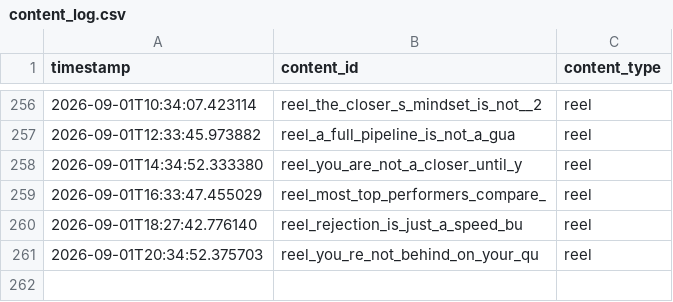
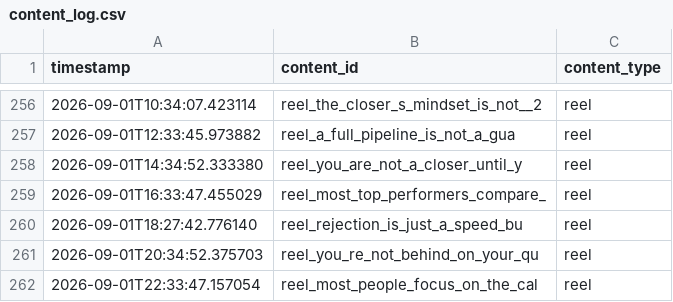
Before and after one commit to pruthvi-builds/closer-code-engine, a CSV file: content_data/content_log.csv, drawn as a sheet; only a part is shown, gaps mark what is left out; the diff names each change by its address in the sheet, - before the commit and + after, or states it on an @@ line.

Commit message:
Log confirmed post 2026-09-01T22:33:47Z

```diff
--- a/content_data/content_log.csv
+++ b/content_data/content_log.csv
+row 262: 2026-09-01T22:33:47.157054 | reel_most_people_focus_on_the_cal | reel
```
